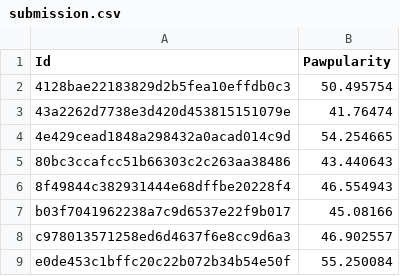
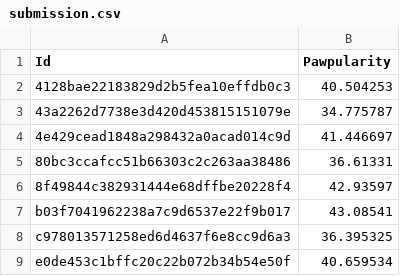
Before and after one commit to denis-mart/computer-vision, a CSV file: kaggle petfinder/src/submission.csv, drawn as a sheet.

```diff
--- a/kaggle petfinder/src/submission.csv
+++ b/kaggle petfinder/src/submission.csv
@@ -1,9 +1,9 @@
 Id,Pawpularity
-4128bae22183829d2b5fea10effdb0c3,50.495754
-43a2262d7738e3d420d453815151079e,41.76474
-4e429cead1848a298432a0acad014c9d,54.254665
-80bc3ccafcc51b66303c2c263aa38486,43.440643
-8f49844c382931444e68dffbe20228f4,46.554943
-b03f7041962238a7c9d6537e22f9b017,45.08166
-c978013571258ed6d4637f6e8cc9d6a3,46.902557
-e0de453c1bffc20c22b072b34b54e50f,55.250084
+4128bae22183829d2b5fea10effdb0c3,40.504253
+43a2262d7738e3d420d453815151079e,34.775787
+4e429cead1848a298432a0acad014c9d,41.446697
+80bc3ccafcc51b66303c2c263aa38486,36.61331
+8f49844c382931444e68dffbe20228f4,42.93597
+b03f7041962238a7c9d6537e22f9b017,43.08541
+c978013571258ed6d4637f6e8cc9d6a3,36.395325
+e0de453c1bffc20c22b072b34b54e50f,40.659534
```
Also changed, not shown: 4 other files.
